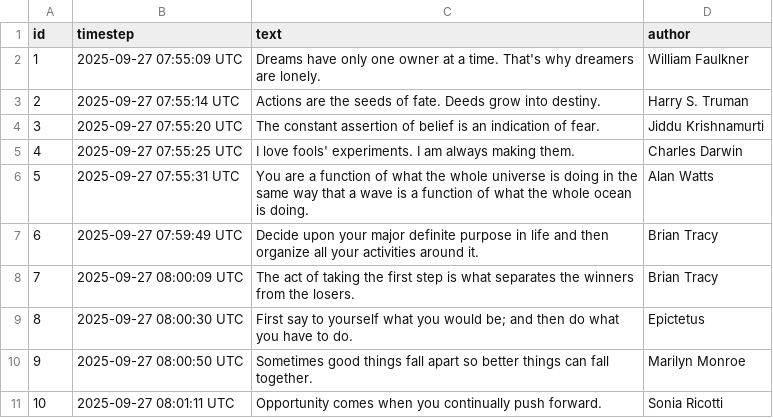
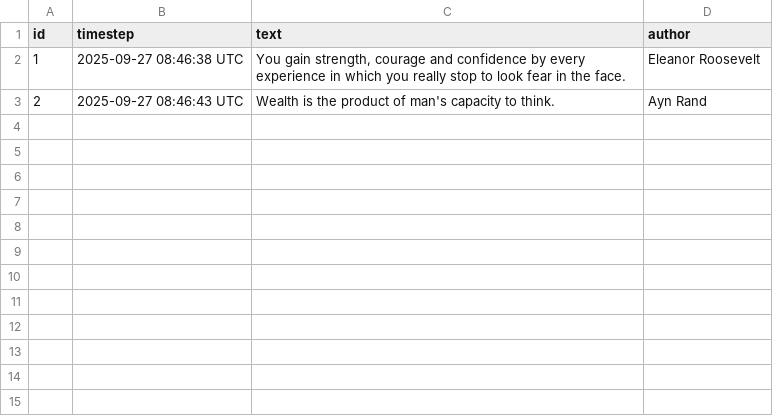
Before and after one commit to nafanius/art_studio_tz, a CSV file: quotes.csv, drawn as a sheet.

```diff
--- a/quotes.csv
+++ b/quotes.csv
@@ -1,11 +1,3 @@
 id,timestep,text,author
-1,2025-09-27 07:55:09 UTC,Dreams have only one owner at a time. That's why dreamers are lonely.,William Faulkner
-2,2025-09-27 07:55:14 UTC,Actions are the seeds of fate. Deeds grow into destiny.,Harry S. Truman
-3,2025-09-27 07:55:20 UTC,The constant assertion of belief is an indication of fear.,Jiddu Krishnamurti
-4,2025-09-27 07:55:25 UTC,I love fools' experiments. I am always making them.,Charles Darwin
-5,2025-09-27 07:55:31 UTC,You are a function of what the whole universe is doing in the same way that a wave is a function of what the whole ocean is doing.,Alan Watts
-6,2025-09-27 07:59:49 UTC,Decide upon your major definite purpose in life and then organize all your activities around it.,Brian Tracy
-7,2025-09-27 08:00:09 UTC,The act of taking the first step is what separates the winners from the losers.,Brian Tracy
-8,2025-09-27 08:00:30 UTC,First say to yourself what you would be; and then do what you have to do.,Epictetus
-9,2025-09-27 08:00:50 UTC,Sometimes good things fall apart so better things can fall together.,Marilyn Monroe
-10,2025-09-27 08:01:11 UTC,Opportunity comes when you continually push forward.,Sonia Ricotti
+1,2025-09-27 08:46:38 UTC,"You gain strength, courage and confidence by every experience in which you really stop to look fear in the face.",Eleanor Roosevelt
+2,2025-09-27 08:46:43 UTC,Wealth is the product of man's capacity to think.,Ayn Rand
```
Also changed, not shown: 7 other files.
